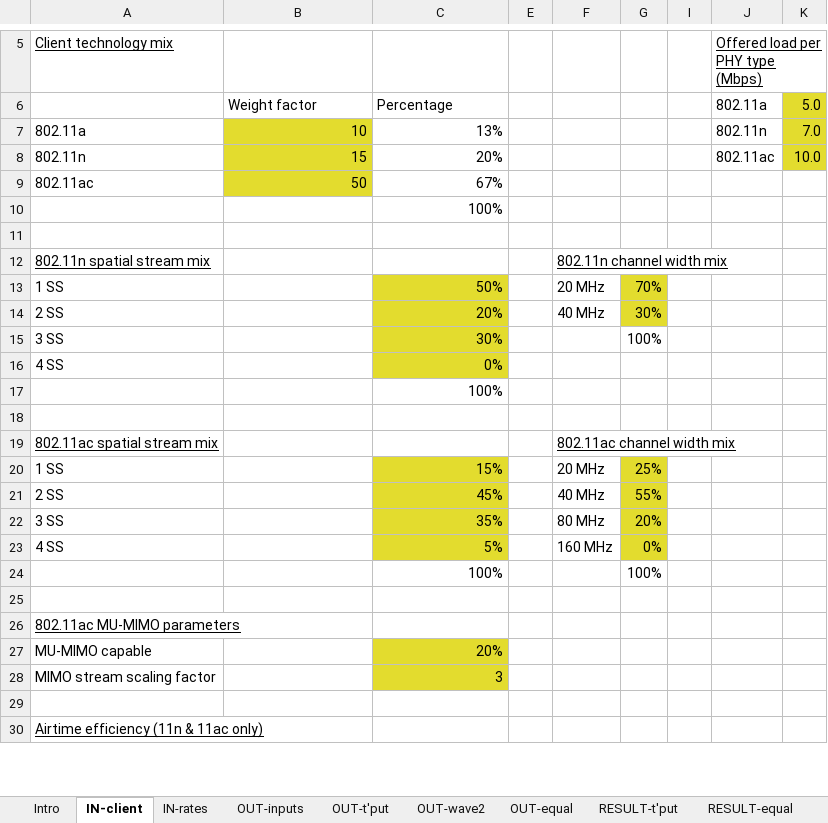
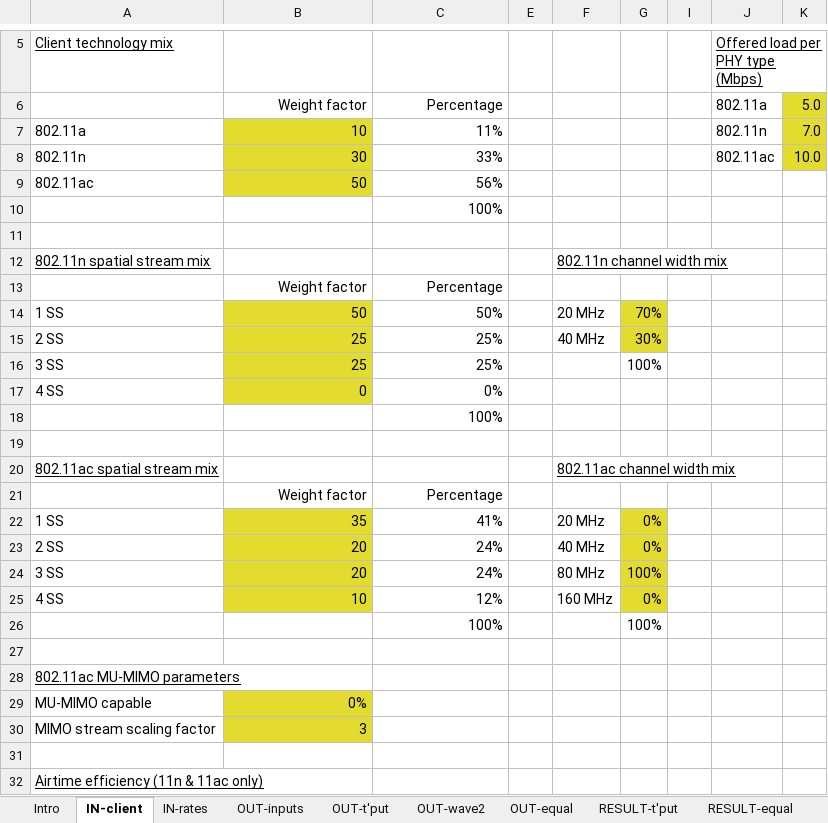
Before and after one commit to matthewgast/11ac-modeling, an Excel workbook: 802.11ac-wave-2-model.xlsx, sheet IN-client, drawn as a sheet; only a part is shown, gaps mark what is left out; values as stored, in another font and other column widths than the file's, no borders; conditional formats not drawn; addresses are those after the commit; the diff covers the shown part only; the diff names each change by its address in the sheet, - before the commit and + after, or states it on an @@ line.

Commit message:
Fix display bugs in airtime weighted model

```diff
--- a/802.11ac-wave-2-model.xlsx (sheet IN-client)
+++ b/802.11ac-wave-2-model.xlsx (sheet IN-client)
-B6:C6 alignment: left
+B6:C6 alignment: right
-C7 (Percentage): 13%
+C7 (Percentage): 11%
-B8 (Weight factor): 15
+B8 (Weight factor): 30
-C8 (Percentage): 20%
+C8 (Percentage): 33%
-C9 (Percentage): 67%
+C9 (Percentage): 56%
+row 13:  | Weight factor | Percentage
-B14 (Weight factor): (empty)
+B14 (Weight factor): 50
-B14:B17 fill: none
+B14:B17 fill: #E3DC2E
-C14:C17 fill: #E3DC2E
+C14:C17 fill: none
-B15:B16 (Weight factor): (empty)
+B15:B16 (Weight factor): 25
-C15 (Percentage): 20%
+C15 (Percentage): 25%
-C16 (Percentage): 30%
+C16 (Percentage): 25%
-B17 (Weight factor): (empty)
+B17 (Weight factor): 0
+row 21:  | Weight factor | Percentage
-B22 (Weight factor): (empty)
+B22 (Weight factor): 35
-B22:B25 fill: none
+B22:B25 fill: #E3DC2E
-C22 (Percentage): 15%
+C22 (Percentage): 41%
-C22:C25 fill: #E3DC2E
+C22:C25 fill: none
-G22: 25%
+G22: 0%
-B23:B24 (Weight factor): (empty)
+B23:B24 (Weight factor): 20
-C23 (Percentage): 45%
+C23 (Percentage): 24%
-G23: 55%
+G23: 0%
-C24 (Percentage): 35%
+C24 (Percentage): 24%
-G24: 20%
+G24: 100%
-B25 (Weight factor): (empty)
+B25 (Weight factor): 10
-C25 (Percentage): 5%
+C25 (Percentage): 12%
-B29 (Weight factor): (empty)
+B29 (Weight factor): 0%
-B29:B30 fill: none
+B29:B30 fill: #E3DC2E
-C29 (Percentage): 20%
+C29 (Percentage): (empty)
-C29:C30 fill: #E3DC2E
+C29:C30 fill: none
-B30 (Weight factor): (empty)
+B30 (Weight factor): 3
-C30 (Percentage): 3
+C30 (Percentage): (empty)
```
Also changed, not shown: 4 edited cells and cell formats elsewhere in this sheet, sheet Wave 2 data tables, sheet Airtime calculations, sheet RESULT-t'put, sheet Aggregate data tables, sheet RESULT-equal, sheet IN-rates, 4 more sheets, formulas that keep their value, charts or pictures.
